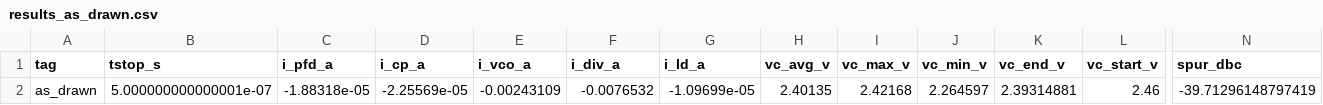
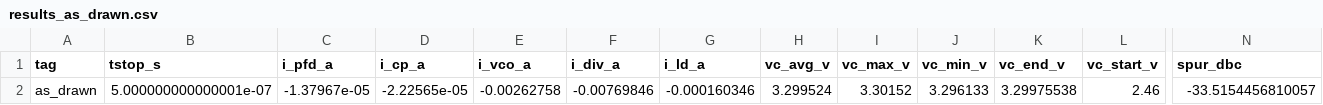
Before and after one commit to 2AMLogic/sg13g2-pll, a CSV file: sim/sg13cmos5l-closed-loop-lock/corners/results_as_drawn.csv, drawn as a sheet; only a part is shown, gaps mark what is left out; removed rows and columns are numbered as before the commit, all else as after; rows hold the shown columns only; the diff names each change by its address in the sheet, - before the commit and + after, or states it on an @@ line.

```diff
--- a/sim/sg13cmos5l-closed-loop-lock/corners/results_as_drawn.csv
+++ b/sim/sg13cmos5l-closed-loop-lock/corners/results_as_drawn.csv
-row 2: as_drawn | 5.000000000000001e-07 | -1.88318e-05 | -2.25569e-05 | -0.00243109 | -0.0076532 | -1.09699e-05 | 2.40135 | 2.42168 | 2.264597 | 2.39314881 | 2.46 | -39.71296148797419
+row 2: as_drawn | 5.000000000000001e-07 | -1.37967e-05 | -2.22565e-05 | -0.00262758 | -0.00769846 | -0.000160346 | 3.299524 | 3.30152 | 3.296133 | 3.29975538 | 2.46 | -33.5154456810057
```
Also changed, not shown: sim/sg13cmos5l-closed-loop-lock/corners/lock_trace_proposal.csv, sim/sg13cmos5l-closed-loop-lock/corners/results_proposal.csv, 3 other files.
